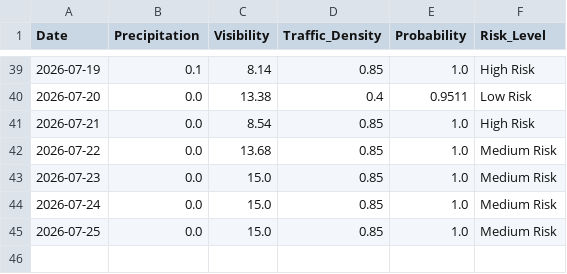
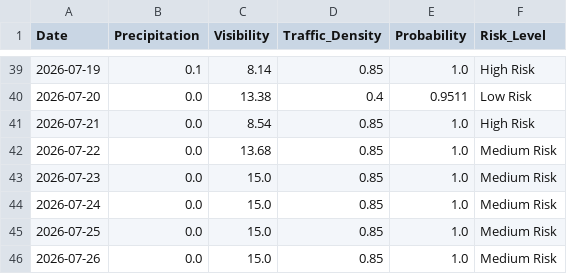
Before and after one commit to Al-Rafay-Consulting/Accident-Predictor, a CSV file: daily_risk_log.csv, drawn as a sheet; only a part is shown, gaps mark what is left out; the diff names each change by its address in the sheet, - before the commit and + after, or states it on an @@ line.

```diff
--- a/daily_risk_log.csv
+++ b/daily_risk_log.csv
+row 46: 2026-07-26 | 0.0 | 15.0 | 0.85 | 1.0 | Medium Risk
```
